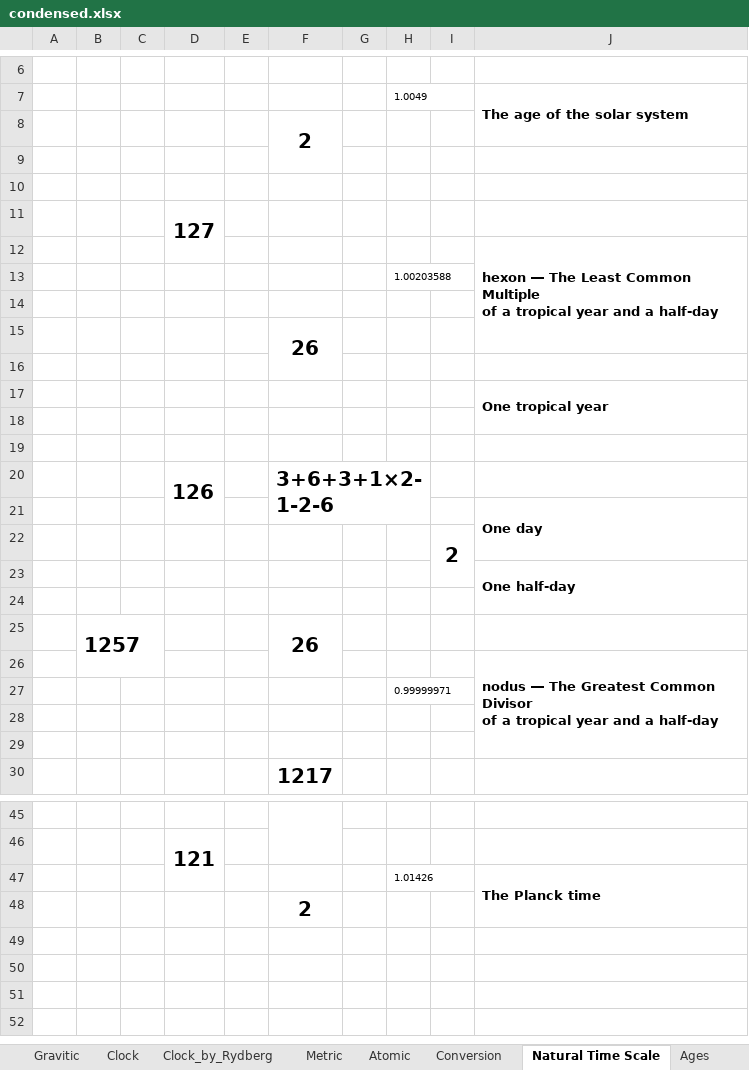
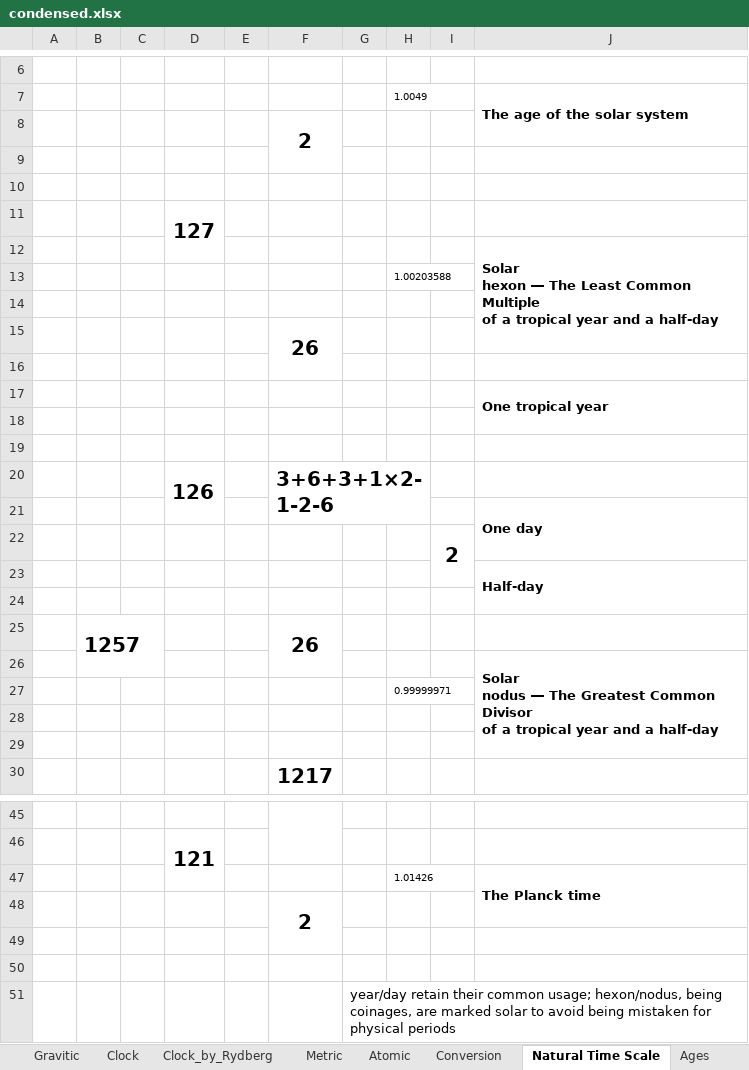
Before and after one commit to suchowan/a_converter, an Excel workbook: doc/condensed.xlsx, sheet Natural Time Scale, drawn as a sheet; only a part is shown, gaps mark what is left out; values as stored, in another font and other column widths than the file's, no borders; charts and pictures not drawn; ↵ is a line break in a cell; the diff names each change by its address in the sheet, - before the commit and + after, or states it on an @@ line.

Commit message:
Modify the “hexon” and “nodus” in the Natural Time Scale diagram to use “solar.”

```diff
--- a/doc/condensed.xlsx (sheet Natural Time Scale)
+++ b/doc/condensed.xlsx (sheet Natural Time Scale)
-J12: hexon ―…
+J12: Solar ↵ hexon ―…
-J23: One half-day
+J23: Half-day
-J26: nodus ―…
+J26: Solar ↵ nodus ―…
+F48:F49 merged
+row 49: (empty)
+row 50: (empty)
+row 51:  |  |  |  |  |  | year/day retain their common usage; hexon/nodus, being coinages, are marked solar to avoid being mistaken for physical periods
```
Also changed, not shown: charts or pictures, 2 other files.
